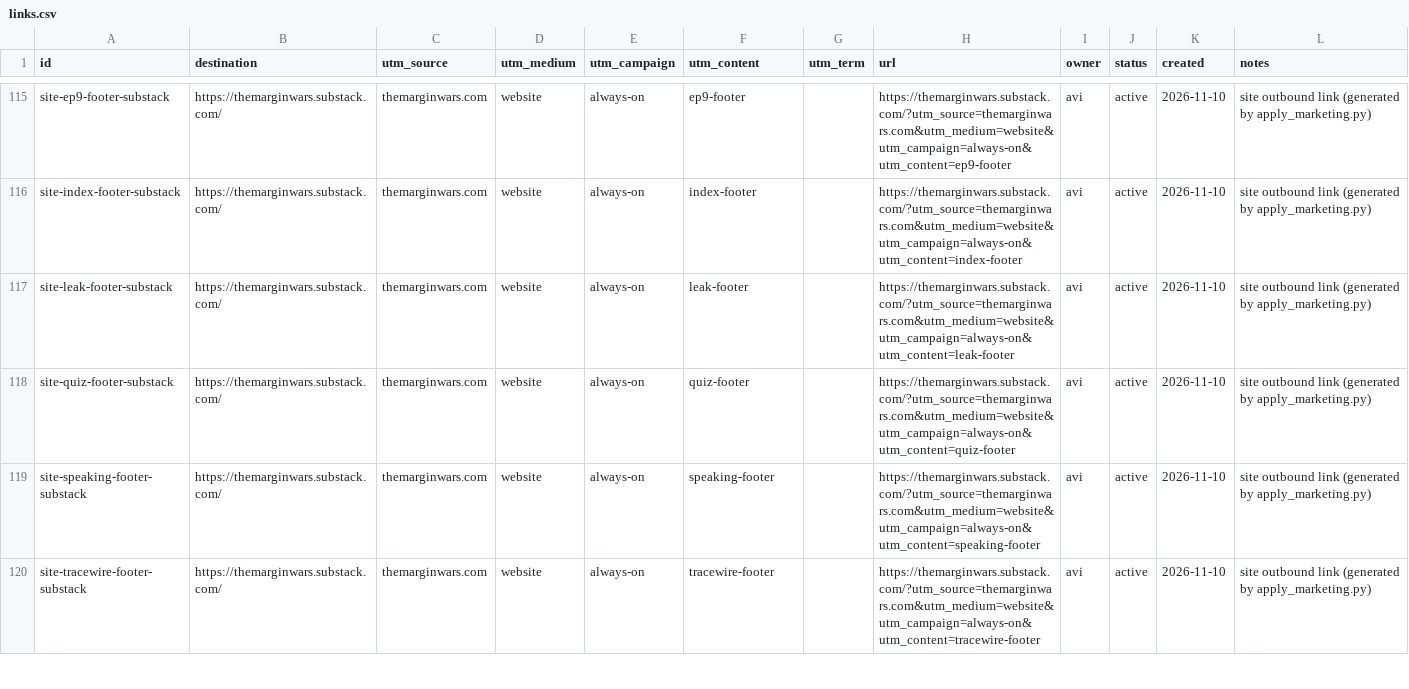
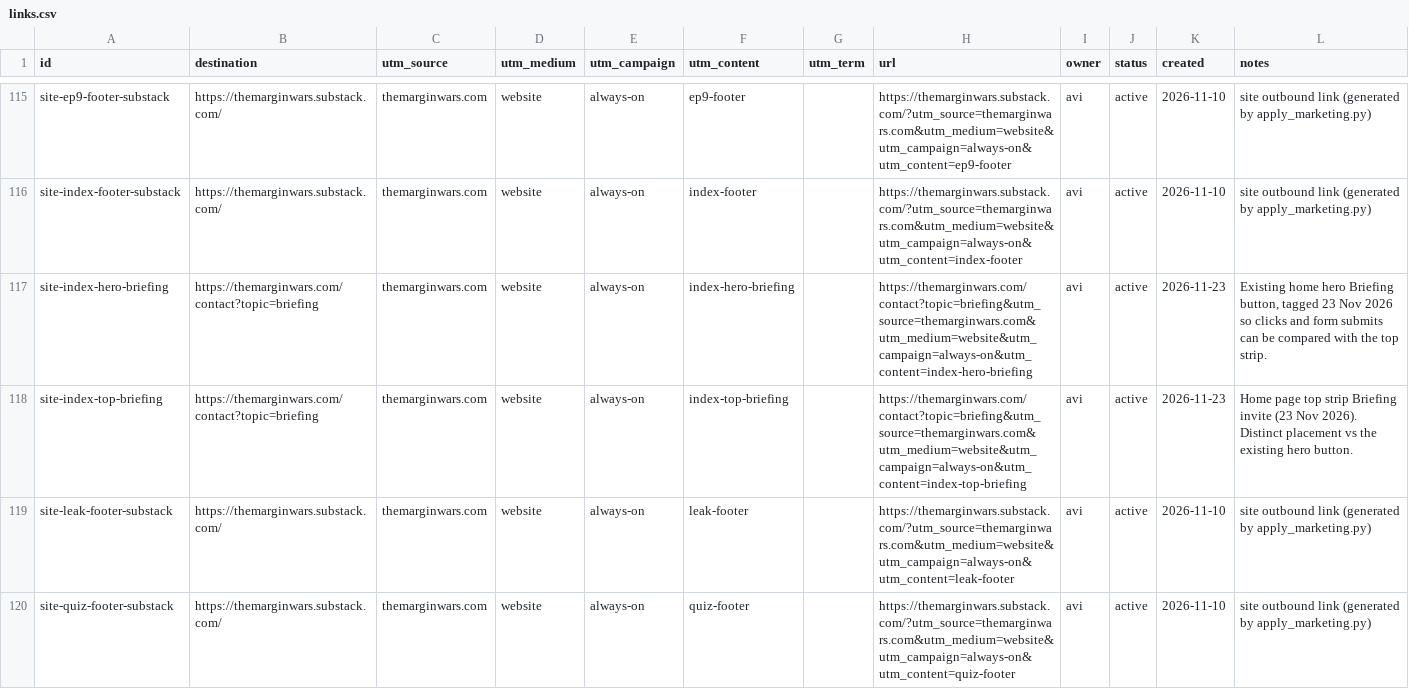
Before and after one commit to MarginWars/themarginwars, a CSV file: site/layers/marketing/links.csv, drawn as a sheet; only a part is shown, gaps mark what is left out; the shorter side is filled out with more unchanged rows.

Commit message:
feat(site): home Briefing invite CTA above the hero (#33)
Avi approved this work on 23 Nov 2026 at 8:13 AM PT. **Deploy to
themarginwars-dev only. Do not deploy to production** until Avi has
reviewed the preview.

## What

Last week the home page had 270 visits and only 5 Briefing-CTA clicks.
This adds a compact Briefing-invite strip directly under the header,
above the hero (above the fold on desktop), and keeps the existing hero
button as the comparison control.

Copy is existing site wording only: “The Margin Wars Briefing. One
tactic a month. About 150 readers. Invite-only.” and “Request an
invitation to the Briefing.” Same form flow
(`/contact?topic=briefing#contact-form`). No new claims.

## Instrumentation

- New placement `utm_content=index-top-briefing` (registry id
`site-index-top-briefing`).
- Existing hero button tagged `utm_content=index-hero-briefing`
(registry id `site-index-hero-briefing`).
- `assets/mk.js` now sends the clicked link’s `data-mk-content` /
`utm_content` as the event `content` dimension, so `/api/mk/report`
`by_content` can compare the two placements. `cta_briefing` is unchanged
as the event name. Inbound campaign/source/medium are still taken from
last-touch.

## QA

- Local matrix: Chromium, WebKit (iPhone Safari stand-in) and Firefox;
widths 320–1920; iPhone SE / 15 / 15 Pro Max, Pixel 7, Galaxy S9+, iPad
Mini / Pro, landscape, dark mode, reduced motion, forced colors, 200%
zoom. 32 cases, 0 spacing / symmetry / overflow / tap / fold failures.
- Official `qa/run_gates.sh browser` Chromium spacing on `/` was clean
at all 9 widths. No physical iPhone was tested.

## Not in this PR

- No production deploy.
- Upcoming LinkedIn page posts already have registered UTM links (no
calendar edits needed).

Co-authored-by: Ins Tip Ops <312288901+AviShip-Type0@users.noreply.github.com>

```diff
--- a/site/layers/marketing/links.csv
+++ b/site/layers/marketing/links.csv
@@ -116,2 +116,4 @@ site-ep9-footer-substack,https://themarginwars.substack.com/,themarginwars.com,w
 site-index-footer-substack,https://themarginwars.substack.com/,themarginwars.com,website,always-on,index-footer,,https://themarginwars.substack.com/?utm_source=themarginwars.com&utm_medium=website&utm_campaign=always-on&utm_content=index-footer,avi,active,2026-11-10,site outbound link (generated by apply_marketing.py)
+site-index-hero-briefing,https://themarginwars.com/contact?topic=briefing,themarginwars.com,website,always-on,index-hero-briefing,,https://themarginwars.com/contact?topic=briefing&utm_source=themarginwars.com&utm_medium=website&utm_campaign=always-on&utm_content=index-hero-briefing,avi,active,2026-11-23,"Existing home hero Briefing button, tagged 23 Nov 2026 so clicks and form submits can be compared with the top strip."
+site-index-top-briefing,https://themarginwars.com/contact?topic=briefing,themarginwars.com,website,always-on,index-top-briefing,,https://themarginwars.com/contact?topic=briefing&utm_source=themarginwars.com&utm_medium=website&utm_campaign=always-on&utm_content=index-top-briefing,avi,active,2026-11-23,Home page top strip Briefing invite (23 Nov 2026). Distinct placement vs the existing hero button.
 site-leak-footer-substack,https://themarginwars.substack.com/,themarginwars.com,website,always-on,leak-footer,,https://themarginwars.substack.com/?utm_source=themarginwars.com&utm_medium=website&utm_campaign=always-on&utm_content=leak-footer,avi,active,2026-11-10,site outbound link (generated by apply_marketing.py)
```
Also changed, not shown: 13 other files.
